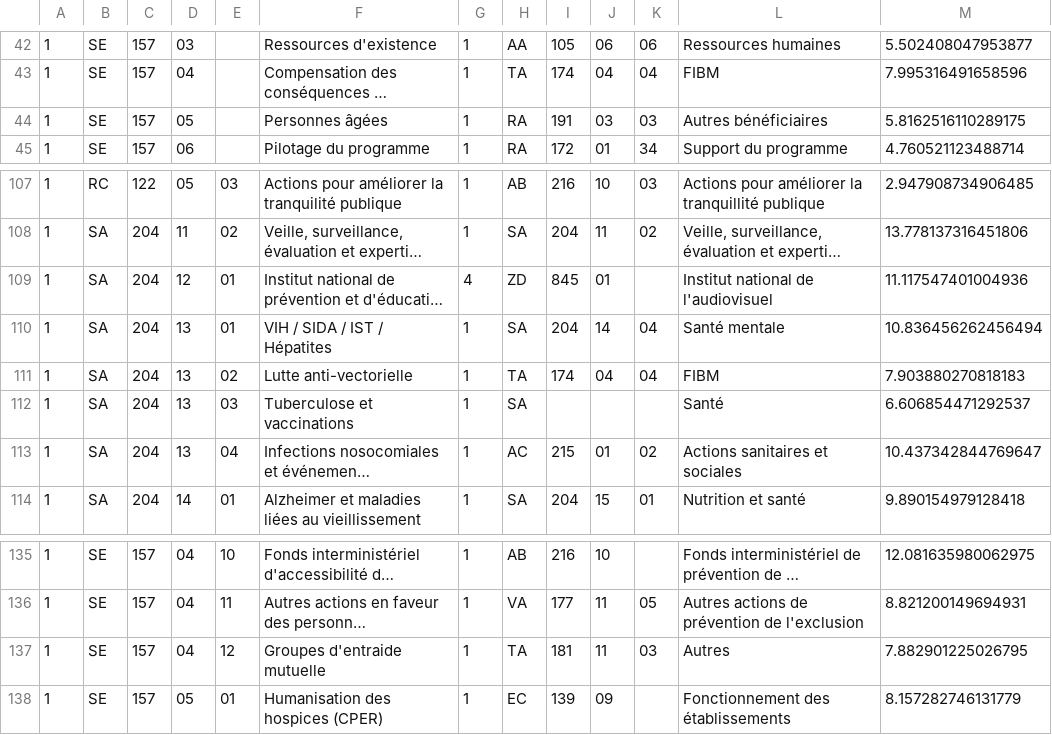
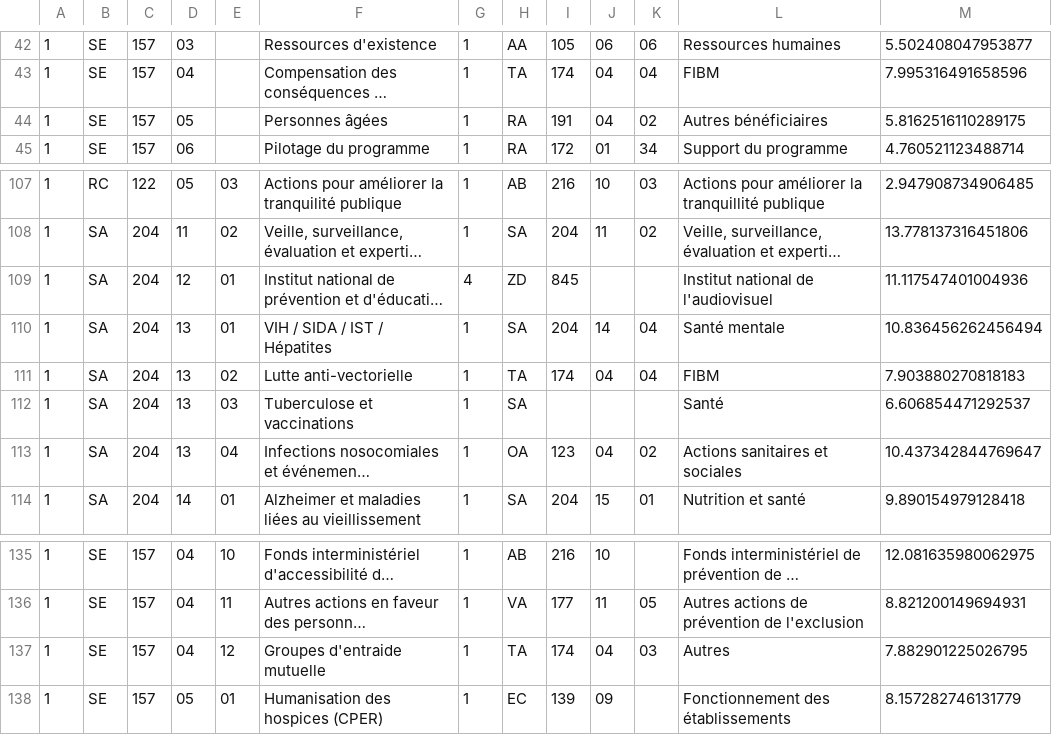
Before and after one commit to alexisthual/nomenclature-plf, a CSV file: imperfect_pairs.csv, drawn as a sheet; only a part is shown, gaps mark what is left out; long unchanged cells end in …; the diff covers the shown part only; the diff names each change by its address in the sheet, - before the commit and + after, or states it on an @@ line.

```diff
--- a/imperfect_pairs.csv
+++ b/imperfect_pairs.csv
-J44: 03
+J44: 04
-K44: 03
+K44: 02
-J109: 01
+J109: (empty)
-H113: AC
+H113: OA
-I113: 215
+I113: 123
-J113: 01
+J113: 04
-I137: 181
+I137: 174
-J137: 11
+J137: 04
```
Also changed, not shown: 30 edited cells elsewhere in this file, 1 other file.
